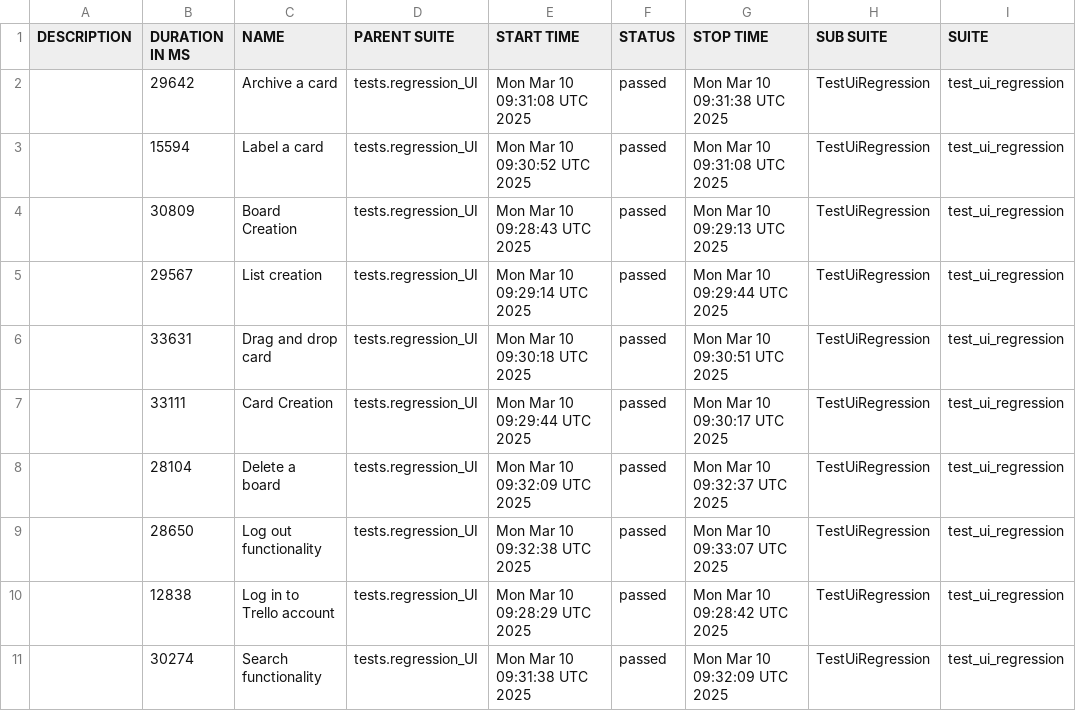
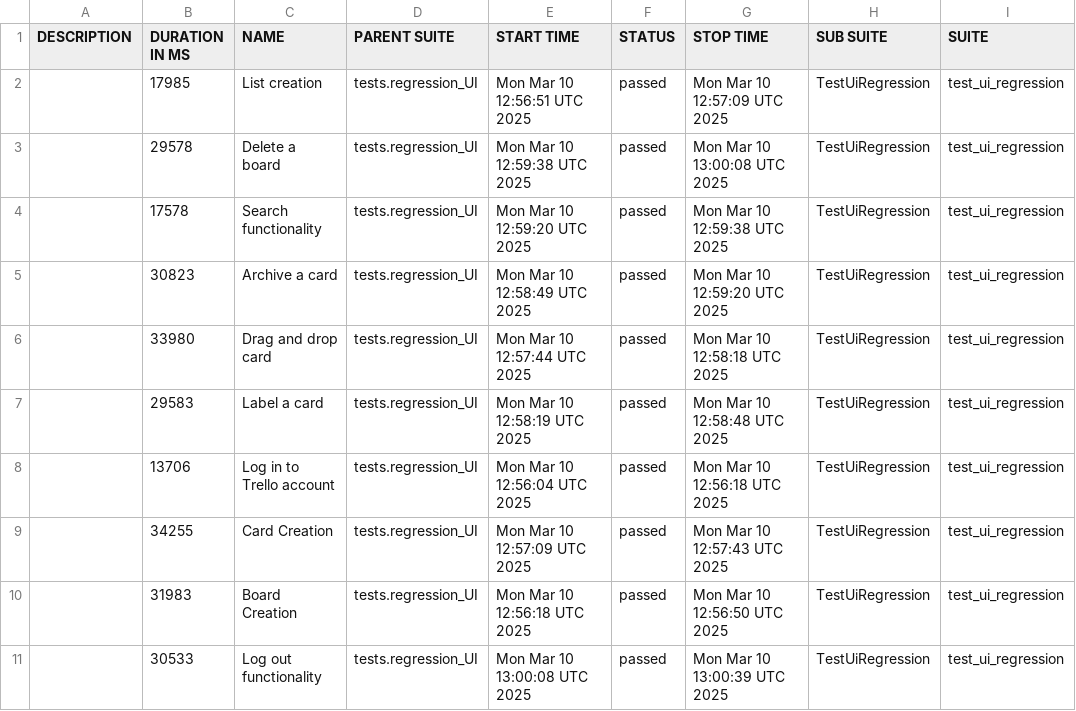
Before and after one commit to vkqapro/pythonPlaywright, a CSV file: data/suites.csv, drawn as a sheet; only a part is shown; the diff names each change by its address in the sheet, - before the commit and + after, or states it on an @@ line.

```diff
--- a/data/suites.csv
+++ b/data/suites.csv
-B2 (DURATION IN MS): 29642
+B2 (DURATION IN MS): 17985
-C2 (NAME): Archive a card
+C2 (NAME): List creation
-E2 (START TIME): Mon Mar 10 09:31:08 UTC 2025
+E2 (START TIME): Mon Mar 10 12:56:51 UTC 2025
-G2 (STOP TIME): Mon Mar 10 09:31:38 UTC 2025
+G2 (STOP TIME): Mon Mar 10 12:57:09 UTC 2025
-B3 (DURATION IN MS): 15594
+B3 (DURATION IN MS): 29578
-C3 (NAME): Label a card
+C3 (NAME): Delete a board
-E3 (START TIME): Mon Mar 10 09:30:52 UTC 2025
+E3 (START TIME): Mon Mar 10 12:59:38 UTC 2025
-G3 (STOP TIME): Mon Mar 10 09:31:08 UTC 2025
+G3 (STOP TIME): Mon Mar 10 13:00:08 UTC 2025
-B4 (DURATION IN MS): 30809
+B4 (DURATION IN MS): 17578
-C4 (NAME): Board Creation
+C4 (NAME): Search functionality
-E4 (START TIME): Mon Mar 10 09:28:43 UTC 2025
+E4 (START TIME): Mon Mar 10 12:59:20 UTC 2025
-G4 (STOP TIME): Mon Mar 10 09:29:13 UTC 2025
+G4 (STOP TIME): Mon Mar 10 12:59:38 UTC 2025
-B5 (DURATION IN MS): 29567
+B5 (DURATION IN MS): 30823
-C5 (NAME): List creation
+C5 (NAME): Archive a card
-E5 (START TIME): Mon Mar 10 09:29:14 UTC 2025
+E5 (START TIME): Mon Mar 10 12:58:49 UTC 2025
-G5 (STOP TIME): Mon Mar 10 09:29:44 UTC 2025
+G5 (STOP TIME): Mon Mar 10 12:59:20 UTC 2025
-B6 (DURATION IN MS): 33631
+B6 (DURATION IN MS): 33980
-E6 (START TIME): Mon Mar 10 09:30:18 UTC 2025
+E6 (START TIME): Mon Mar 10 12:57:44 UTC 2025
-G6 (STOP TIME): Mon Mar 10 09:30:51 UTC 2025
+G6 (STOP TIME): Mon Mar 10 12:58:18 UTC 2025
-B7 (DURATION IN MS): 33111
+B7 (DURATION IN MS): 29583
-C7 (NAME): Card Creation
+C7 (NAME): Label a card
-E7 (START TIME): Mon Mar 10 09:29:44 UTC 2025
+E7 (START TIME): Mon Mar 10 12:58:19 UTC 2025
-G7 (STOP TIME): Mon Mar 10 09:30:17 UTC 2025
+G7 (STOP TIME): Mon Mar 10 12:58:48 UTC 2025
-B8 (DURATION IN MS): 28104
+B8 (DURATION IN MS): 13706
-C8 (NAME): Delete a board
+C8 (NAME): Log in to Trello account
-E8 (START TIME): Mon Mar 10 09:32:09 UTC 2025
+E8 (START TIME): Mon Mar 10 12:56:04 UTC 2025
-G8 (STOP TIME): Mon Mar 10 09:32:37 UTC 2025
+G8 (STOP TIME): Mon Mar 10 12:56:18 UTC 2025
-B9 (DURATION IN MS): 28650
+B9 (DURATION IN MS): 34255
-C9 (NAME): Log out functionality
+C9 (NAME): Card Creation
-E9 (START TIME): Mon Mar 10 09:32:38 UTC 2025
+E9 (START TIME): Mon Mar 10 12:57:09 UTC 2025
-G9 (STOP TIME): Mon Mar 10 09:33:07 UTC 2025
+G9 (STOP TIME): Mon Mar 10 12:57:43 UTC 2025
-B10 (DURATION IN MS): 12838
+B10 (DURATION IN MS): 31983
-C10 (NAME): Log in to Trello account
+C10 (NAME): Board Creation
-E10 (START TIME): Mon Mar 10 09:28:29 UTC 2025
+E10 (START TIME): Mon Mar 10 12:56:18 UTC 2025
-G10 (STOP TIME): Mon Mar 10 09:28:42 UTC 2025
+G10 (STOP TIME): Mon Mar 10 12:56:50 UTC 2025
-B11 (DURATION IN MS): 30274
+B11 (DURATION IN MS): 30533
-C11 (NAME): Search functionality
+C11 (NAME): Log out functionality
-E11 (START TIME): Mon Mar 10 09:31:38 UTC 2025
+E11 (START TIME): Mon Mar 10 13:00:08 UTC 2025
-G11 (STOP TIME): Mon Mar 10 09:32:09 UTC 2025
+G11 (STOP TIME): Mon Mar 10 13:00:39 UTC 2025
```
Also changed, not shown: 48 other files.
